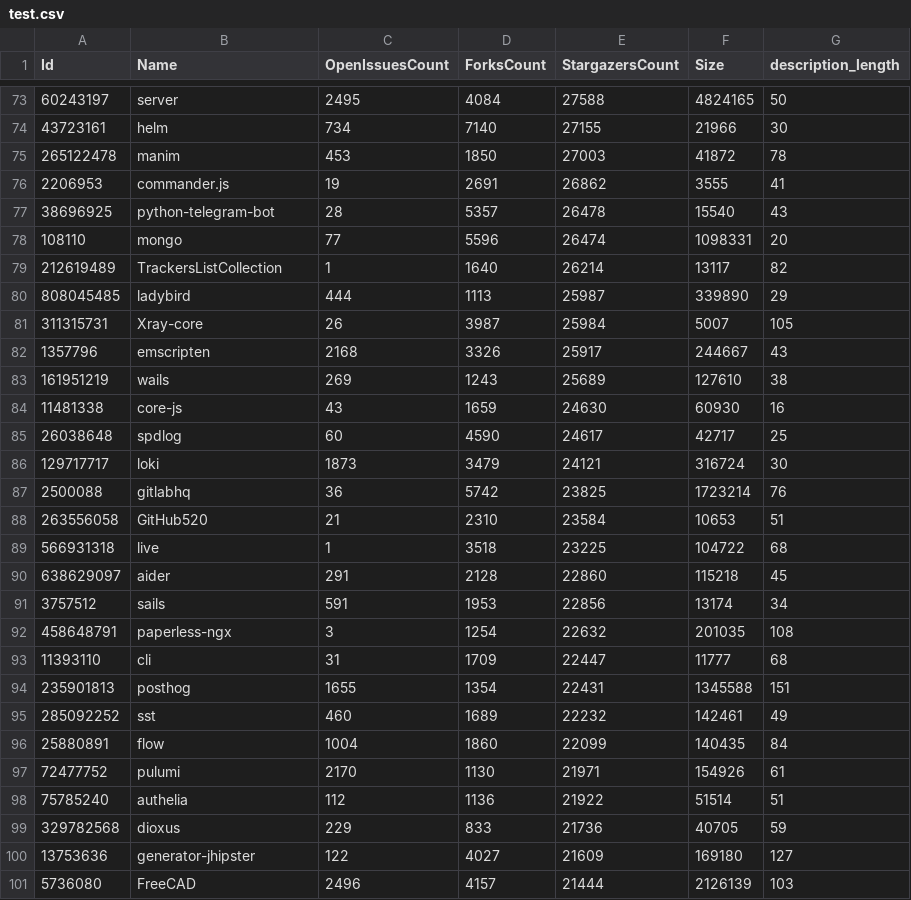
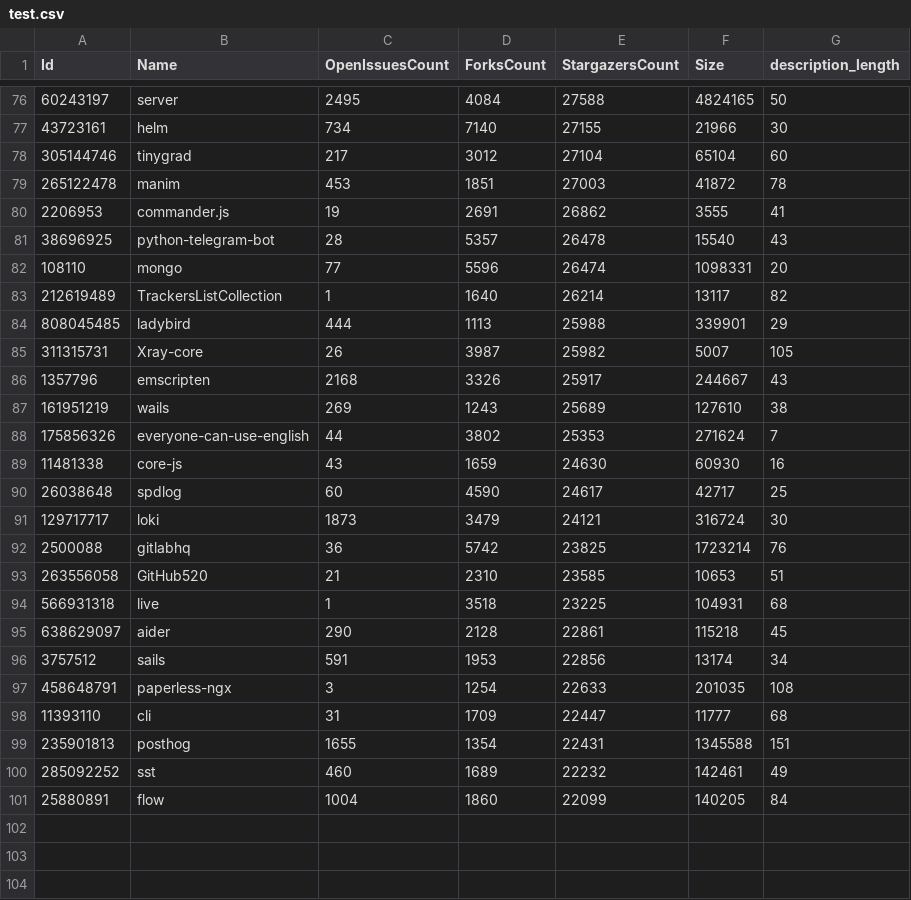
Before and after one commit to sh1v4mr4j/Github-repo-trend-predictor, a CSV file: test.csv, drawn as a sheet; only a part is shown, gaps mark what is left out; the diff covers the shown part only.

```diff
--- a/test.csv
+++ b/test.csv
@@ -74,3 +77,4 @@ Id,Name,OpenIssuesCount,ForksCount,StargazersCount,Size,description_length
 43723161,helm,734,7140,27155,21966,30
-265122478,manim,453,1850,27003,41872,78
+305144746,tinygrad,217,3012,27104,65104,60
+265122478,manim,453,1851,27003,41872,78
 2206953,commander.js,19,2691,26862,3555,41
@@ -79,6 +83,7 @@ Id,Name,OpenIssuesCount,ForksCount,StargazersCount,Size,description_length
 212619489,TrackersListCollection,1,1640,26214,13117,82
-808045485,ladybird,444,1113,25987,339890,29
-311315731,Xray-core,26,3987,25984,5007,105
+808045485,ladybird,444,1113,25988,339901,29
+311315731,Xray-core,26,3987,25982,5007,105
 1357796,emscripten,2168,3326,25917,244667,43
 161951219,wails,269,1243,25689,127610,38
+175856326,everyone-can-use-english,44,3802,25353,271624,7
 11481338,core-js,43,1659,24630,60930,16
@@ -87,7 +92,7 @@ Id,Name,OpenIssuesCount,ForksCount,StargazersCount,Size,description_length
 2500088,gitlabhq,36,5742,23825,1723214,76
-263556058,GitHub520,21,2310,23584,10653,51
-566931318,live,1,3518,23225,104722,68
-638629097,aider,291,2128,22860,115218,45
+263556058,GitHub520,21,2310,23585,10653,51
+566931318,live,1,3518,23225,104931,68
+638629097,aider,290,2128,22861,115218,45
 3757512,sails,591,1953,22856,13174,34
-458648791,paperless-ngx,3,1254,22632,201035,108
+458648791,paperless-ngx,3,1254,22633,201035,108
 11393110,cli,31,1709,22447,11777,68
@@ -95,7 +100,2 @@ Id,Name,OpenIssuesCount,ForksCount,StargazersCount,Size,description_length
 285092252,sst,460,1689,22232,142461,49
-25880891,flow,1004,1860,22099,140435,84
-72477752,pulumi,2170,1130,21971,154926,61
-75785240,authelia,112,1136,21922,51514,51
-329782568,dioxus,229,833,21736,40705,59
-13753636,generator-jhipster,122,4027,21609,169180,127
-5736080,FreeCAD,2496,4157,21444,2126139,103
+25880891,flow,1004,1860,22099,140205,84
```
Also changed, not shown: 3 added rows and 52 edited cells elsewhere in this file, sorted_test.csv, validation.csv, 3 other files.
